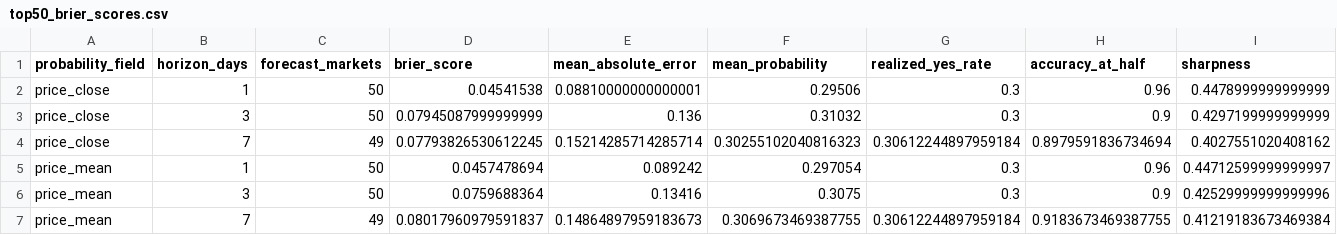
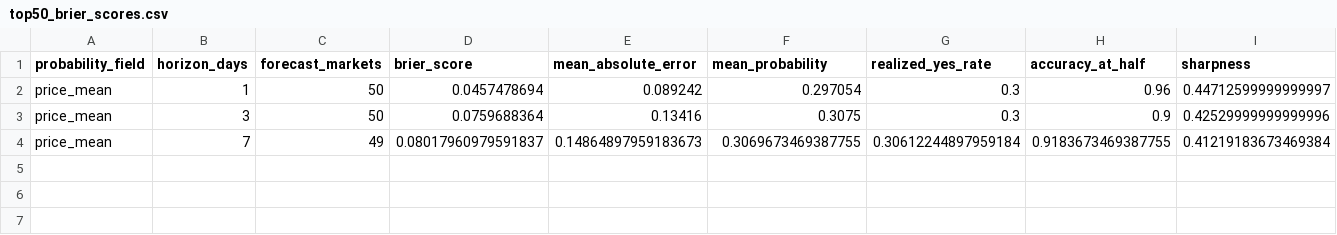
Before and after one commit to sneddy/daily_export, a CSV file: data/demo_filtered/assets/top50_volume/top50_brier_scores.csv, drawn as a sheet; only a part is shown; rows hold the shown columns only; the diff names each change by its address in the sheet, - before the commit and + after, or states it on an @@ line.

```diff
--- a/data/demo_filtered/assets/top50_volume/top50_brier_scores.csv
+++ b/data/demo_filtered/assets/top50_volume/top50_brier_scores.csv
-row 2: price_close | 1 | 50 | 0.04541538 | 0.08810000000000001 | 0.29506 | 0.3 | 0.96 | 0.4478999999999999
-row 3: price_close | 3 | 50 | 0.07945087999999999 | 0.136 | 0.31032 | 0.3 | 0.9 | 0.4297199999999999
-row 4: price_close | 7 | 49 | 0.07793826530612245 | 0.15214285714285714 | 0.30255102040816323 | 0.30612244897959184 | 0.8979591836734694 | 0.4027551020408162
```
Also changed, not shown: 5 other files.
